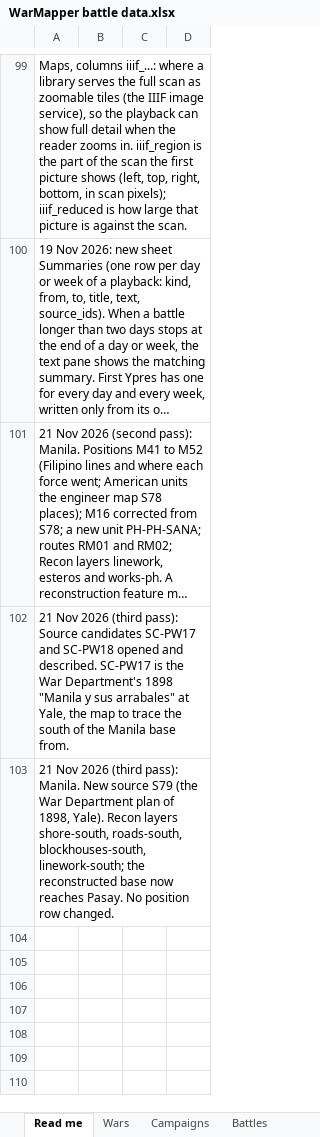
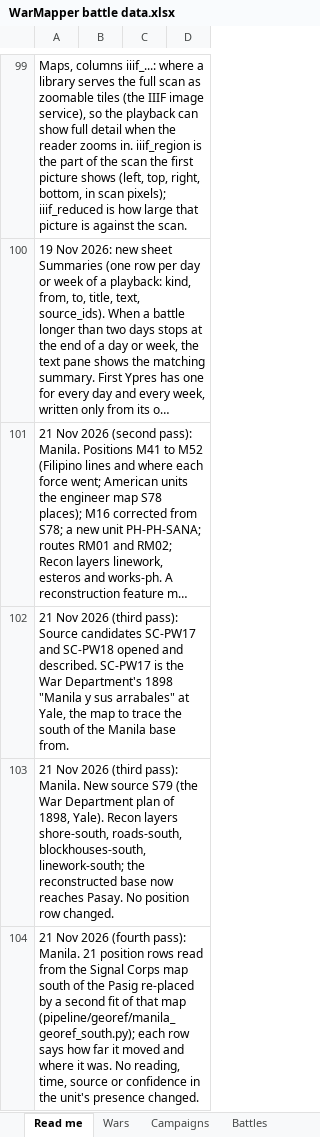
Before and after one commit to mgm9000/WarMapper, an Excel workbook: data/WarMapper battle data.xlsx, sheet Read me, drawn as a sheet; only a part is shown, gaps mark what is left out; long unchanged cells end in …; values as stored, in another font and other column widths than the file's, no borders; the diff names each change by its address in the sheet, - before the commit and + after, or states it on an @@ line.

```diff
--- a/data/WarMapper battle data.xlsx (sheet Read me)
+++ b/data/WarMapper battle data.xlsx (sheet Read me)
+row 104: 21 Nov 2026 (fourth pass): Manila. 21 position rows read from the Signal Corps map south of the Pasig re-placed by a second fit of that map (pipeline/georef/manila_georef_south.py); each row says how far it moved and where it was. No reading, time, source or confidence in the unit's presence changed.
```
Also changed, not shown: sheet Positions, sheet Routes, sheet Sources, sheet Maps, 3 other files.
